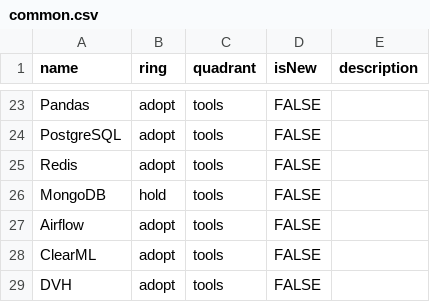
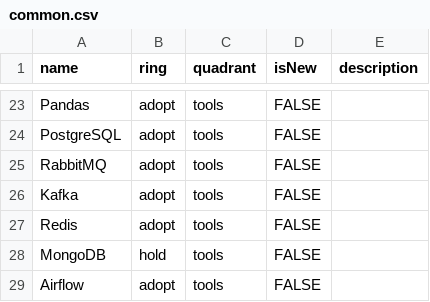
Before and after one commit to NapoleonIT/techradar, a CSV file: common.csv, drawn as a sheet; only a part is shown, gaps mark what is left out; the shorter side is filled out with more unchanged rows.

Commit message:
Add rabbitMQ and Kafka

```diff
--- a/common.csv
+++ b/common.csv
@@ -24,2 +24,4 @@ Pandas,adopt,tools,FALSE,""
 PostgreSQL,adopt,tools,FALSE,""
+RabbitMQ,adopt,tools,FALSE,""
+Kafka,adopt,tools,FALSE,""
 Redis,adopt,tools,FALSE,""
```
